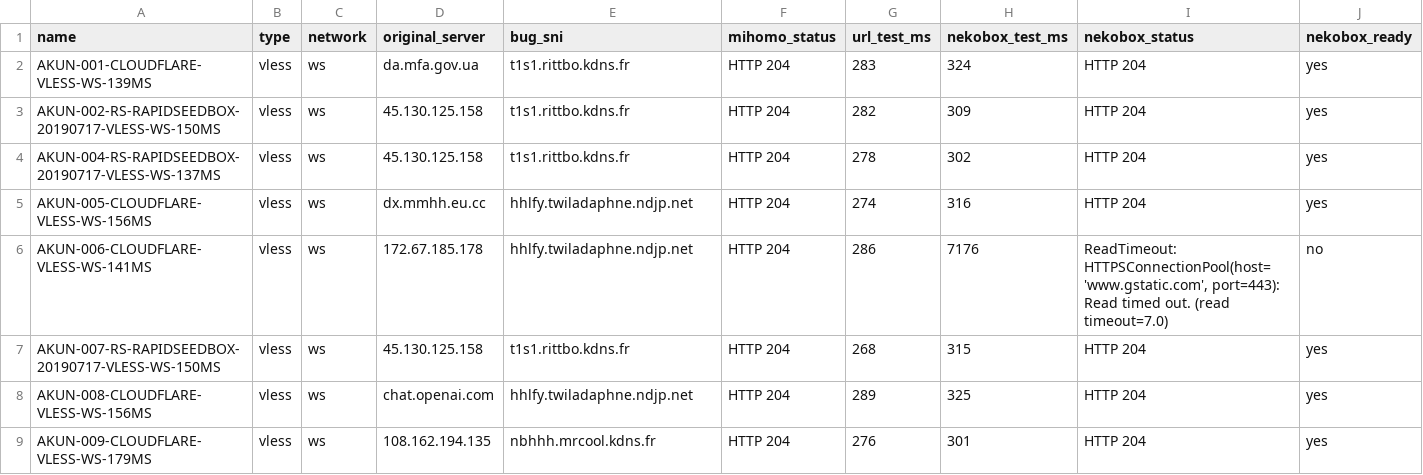
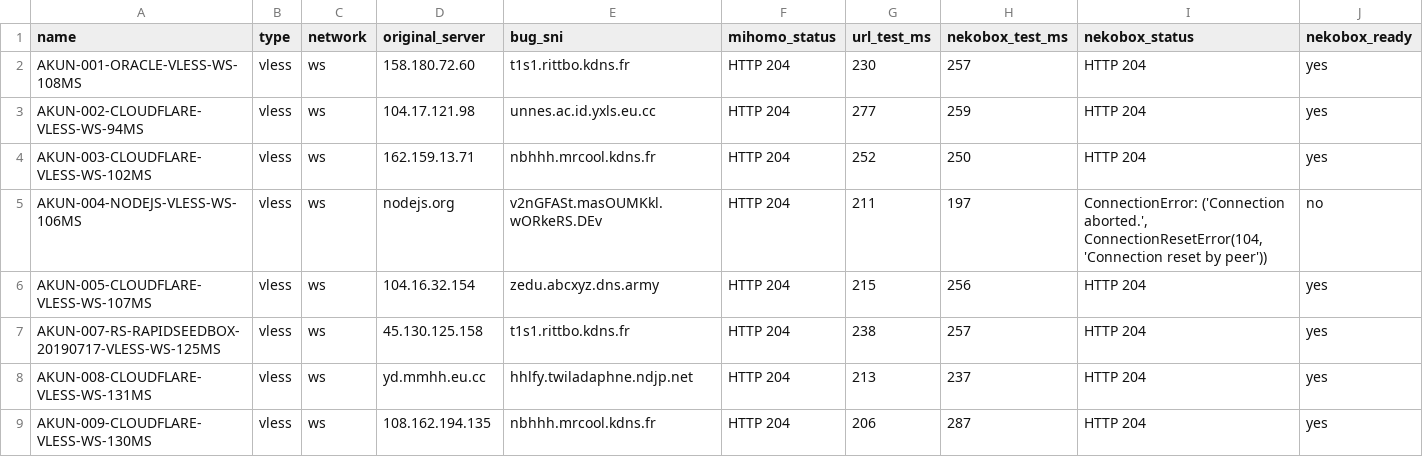
Before and after one commit to adiorany3/ConvertYAML, a CSV file: nekobox_test_report.csv, drawn as a sheet; only a part is shown; the diff covers the shown part only.

```diff
--- a/nekobox_test_report.csv
+++ b/nekobox_test_report.csv
@@ -1,9 +1,9 @@
 name,type,network,original_server,bug_sni,mihomo_status,url_test_ms,nekobox_test_ms,nekobox_status,nekobox_ready
-AKUN-001-CLOUDFLARE-VLESS-WS-139MS,vless,ws,da.mfa.gov.ua,t1s1.rittbo.kdns.fr,HTTP 204,283,324,HTTP 204,yes
-AKUN-002-RS-RAPIDSEEDBOX-20190717-VLESS-WS-150MS,vless,ws,45.130.125.158,t1s1.rittbo.kdns.fr,HTTP 204,282,309,HTTP 204,yes
-AKUN-004-RS-RAPIDSEEDBOX-20190717-VLESS-WS-137MS,vless,ws,45.130.125.158,t1s1.rittbo.kdns.fr,HTTP 204,278,302,HTTP 204,yes
-AKUN-005-CLOUDFLARE-VLESS-WS-156MS,vless,ws,dx.mmhh.eu.cc,hhlfy.twiladaphne.ndjp.net,HTTP 204,274,316,HTTP 204,yes
-AKUN-006-CLOUDFLARE-VLESS-WS-141MS,vless,ws,172.67.185.178,hhlfy.twiladaphne.ndjp.net,HTTP 204,286,7176,"ReadTimeout: HTTPSConnectionPool(host='www.gstatic.com', port=443): Read timed out. (read timeout=7.0)",no
-AKUN-007-RS-RAPIDSEEDBOX-20190717-VLESS-WS-150MS,vless,ws,45.130.125.158,t1s1.rittbo.kdns.fr,HTTP 204,268,315,HTTP 204,yes
-AKUN-008-CLOUDFLARE-VLESS-WS-156MS,vless,ws,chat.openai.com,hhlfy.twiladaphne.ndjp.net,HTTP 204,289,325,HTTP 204,yes
-AKUN-009-CLOUDFLARE-VLESS-WS-179MS,vless,ws,108.162.194.135,nbhhh.mrcool.kdns.fr,HTTP 204,276,301,HTTP 204,yes
+AKUN-001-ORACLE-VLESS-WS-108MS,vless,ws,158.180.72.60,t1s1.rittbo.kdns.fr,HTTP 204,230,257,HTTP 204,yes
+AKUN-002-CLOUDFLARE-VLESS-WS-94MS,vless,ws,104.17.121.98,unnes.ac.id.yxls.eu.cc,HTTP 204,277,259,HTTP 204,yes
+AKUN-003-CLOUDFLARE-VLESS-WS-102MS,vless,ws,162.159.13.71,nbhhh.mrcool.kdns.fr,HTTP 204,252,250,HTTP 204,yes
+AKUN-004-NODEJS-VLESS-WS-106MS,vless,ws,nodejs.org,v2nGFASt.masOUMKkl.wORkeRS.DEv,HTTP 204,211,197,"ConnectionError: ('Connection aborted.', ConnectionResetError(104, 'Connection reset by peer'))",no
+AKUN-005-CLOUDFLARE-VLESS-WS-107MS,vless,ws,104.16.32.154,zedu.abcxyz.dns.army,HTTP 204,215,256,HTTP 204,yes
+AKUN-007-RS-RAPIDSEEDBOX-20190717-VLESS-WS-125MS,vless,ws,45.130.125.158,t1s1.rittbo.kdns.fr,HTTP 204,238,257,HTTP 204,yes
+AKUN-008-CLOUDFLARE-VLESS-WS-131MS,vless,ws,yd.mmhh.eu.cc,hhlfy.twiladaphne.ndjp.net,HTTP 204,213,237,HTTP 204,yes
+AKUN-009-CLOUDFLARE-VLESS-WS-130MS,vless,ws,108.162.194.135,nbhhh.mrcool.kdns.fr,HTTP 204,206,287,HTTP 204,yes
```
Also changed, not shown: 15 edited cells elsewhere in this file, openclash_auto_report.csv, urltest_report.csv, 10 other files.
